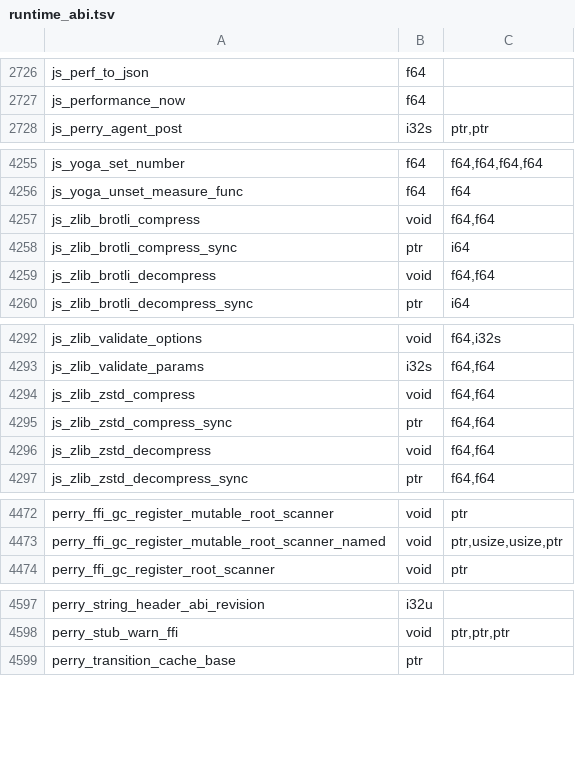
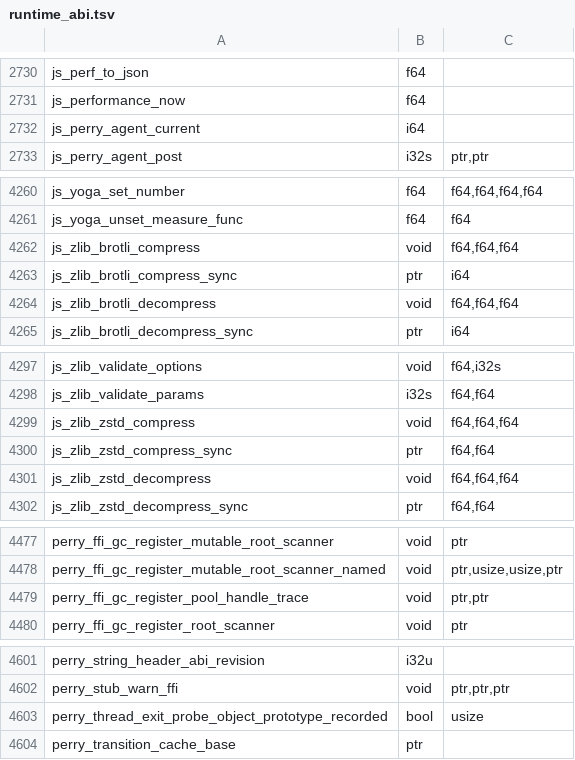
Before and after one commit to Mu-L/perry, a TSV file: crates/perry-codegen/src/wasm32/runtime_abi.tsv, drawn as a sheet; only a part is shown, gaps mark what is left out; the diff covers the shown part only.

Commit message:
wasm32: regenerate runtime_abi.tsv against current main

```diff
--- a/crates/perry-codegen/src/wasm32/runtime_abi.tsv
+++ b/crates/perry-codegen/src/wasm32/runtime_abi.tsv
@@ -2727,2 +2731,3 @@ js_perf_to_json	f64
 js_performance_now	f64	
+js_perry_agent_current	i64	
 js_perry_agent_post	i32s	ptr,ptr
@@ -4256,5 +4261,5 @@ js_yoga_set_number	f64	f64,f64,f64,f64
 js_yoga_unset_measure_func	f64	f64
-js_zlib_brotli_compress	void	f64,f64
+js_zlib_brotli_compress	void	f64,f64,f64
 js_zlib_brotli_compress_sync	ptr	i64
-js_zlib_brotli_decompress	void	f64,f64
+js_zlib_brotli_decompress	void	f64,f64,f64
 js_zlib_brotli_decompress_sync	ptr	i64
@@ -4293,5 +4298,5 @@ js_zlib_validate_options	void	f64,i32s
 js_zlib_validate_params	i32s	f64,f64
-js_zlib_zstd_compress	void	f64,f64
+js_zlib_zstd_compress	void	f64,f64,f64
 js_zlib_zstd_compress_sync	ptr	f64,f64
-js_zlib_zstd_decompress	void	f64,f64
+js_zlib_zstd_decompress	void	f64,f64,f64
 js_zlib_zstd_decompress_sync	ptr	f64,f64
@@ -4473,2 +4478,3 @@ perry_ffi_gc_register_mutable_root_scanner	void	ptr
 perry_ffi_gc_register_mutable_root_scanner_named	void	ptr,usize,usize,ptr
+perry_ffi_gc_register_pool_handle_trace	void	ptr,ptr
 perry_ffi_gc_register_root_scanner	void	ptr
@@ -4598,2 +4602,3 @@ perry_string_header_abi_revision	i32u
 perry_stub_warn_ffi	void	ptr,ptr,ptr
+perry_thread_exit_probe_object_prototype_recorded	bool	usize
 perry_transition_cache_base	ptr	
```
Also changed, not shown: 6 added rows, 4 removed rows and 8 edited cells elsewhere in this file.
